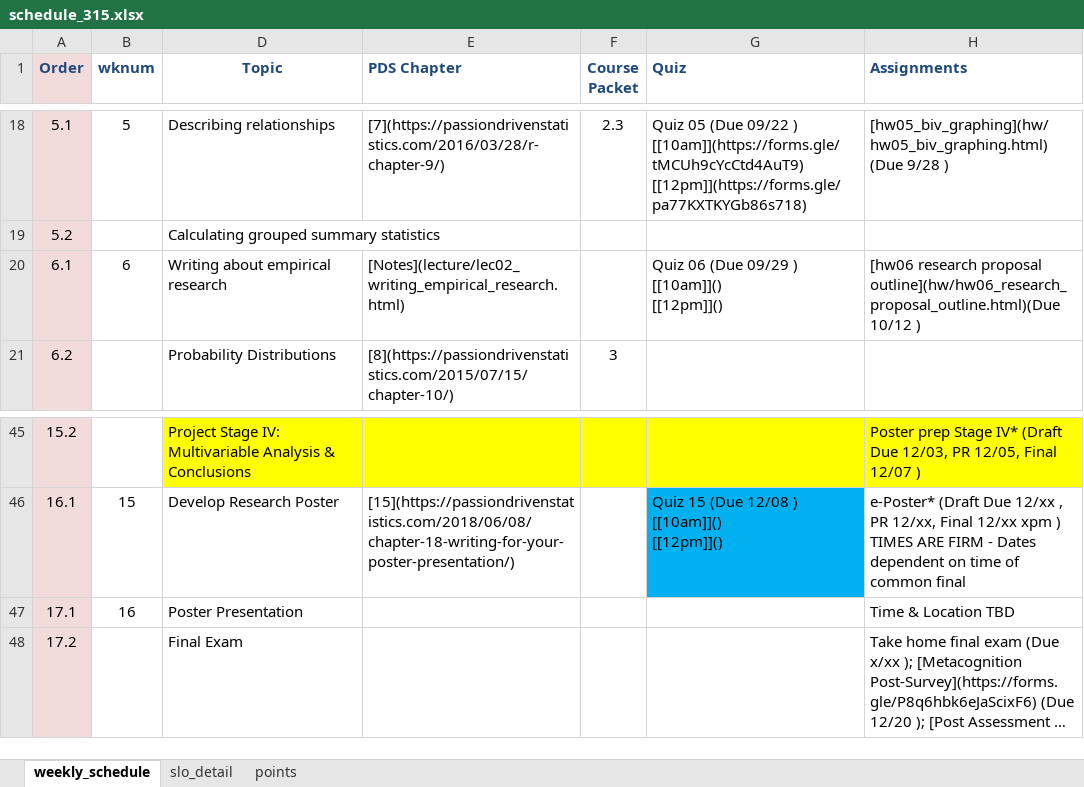
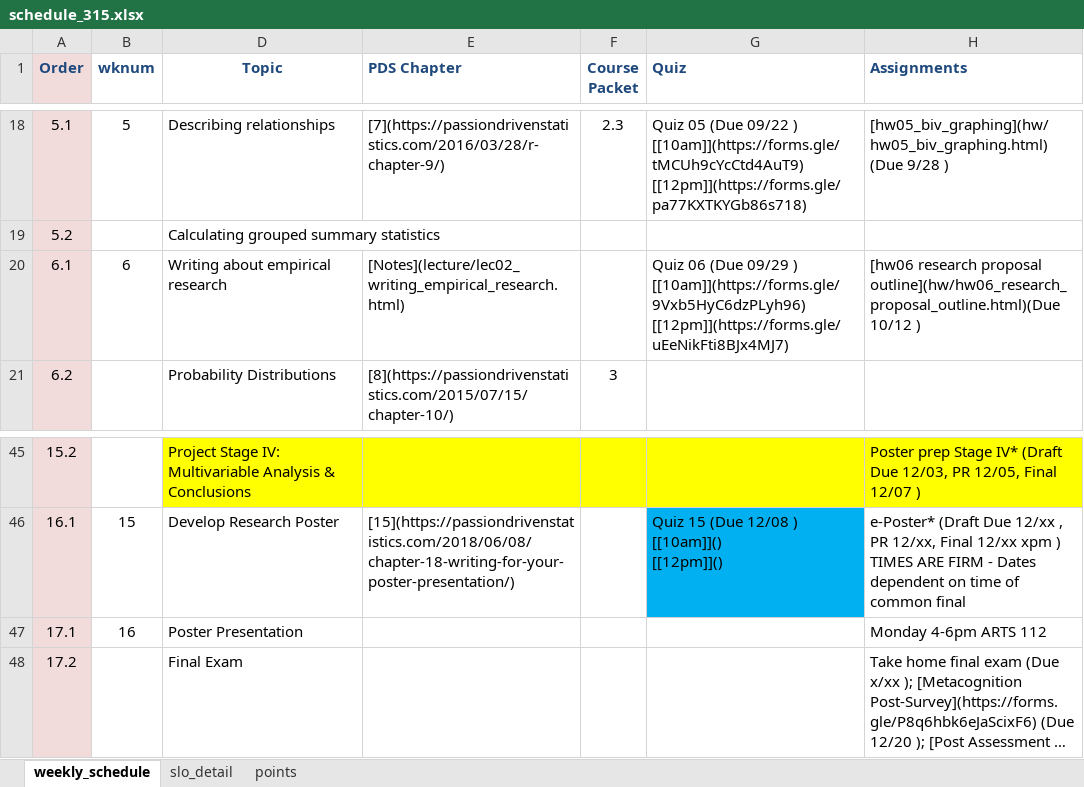
Before and after one commit to norcalbiostat/MATH315, an Excel workbook: schedule_315.xlsx, sheet weekly_schedule, drawn as a sheet; only a part is shown, gaps mark what is left out; long unchanged cells end in …; values as stored, in another font and other column widths than the file's, no borders; ↵ is a line break in a cell; the diff names each change by its address in the sheet, - before the commit and + after, or states it on an @@ line.

Commit message:
add final schedule to calendar

```diff
--- a/schedule_315.xlsx (sheet weekly_schedule)
+++ b/schedule_315.xlsx (sheet weekly_schedule)
-G20 (Quiz): …09/29 ) ↵ [[10am]]() ↵ [[12pm]]()
+G20 (Quiz): …09/29 ) ↵ [[10am]](https://forms.gle/9Vxb5HyC6dzPLyh96) ↵ [[12pm]](https://forms.gle/uEeNikFti8BJx4MJ7)
-H47 (Assignments): Time & Location TBD
+H47 (Assignments): Monday 4-6pm ARTS 112
```
Also changed, not shown: 2 other files.
